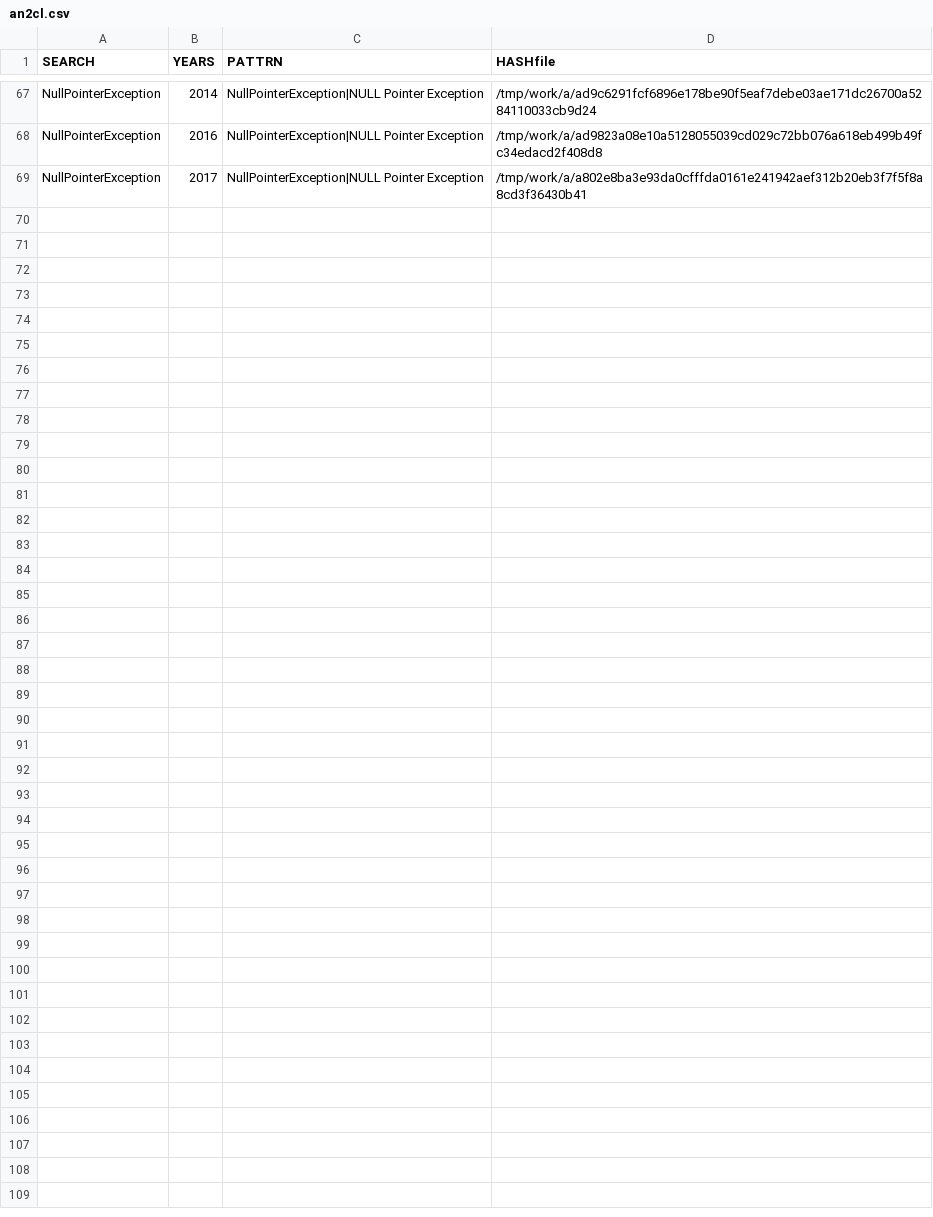
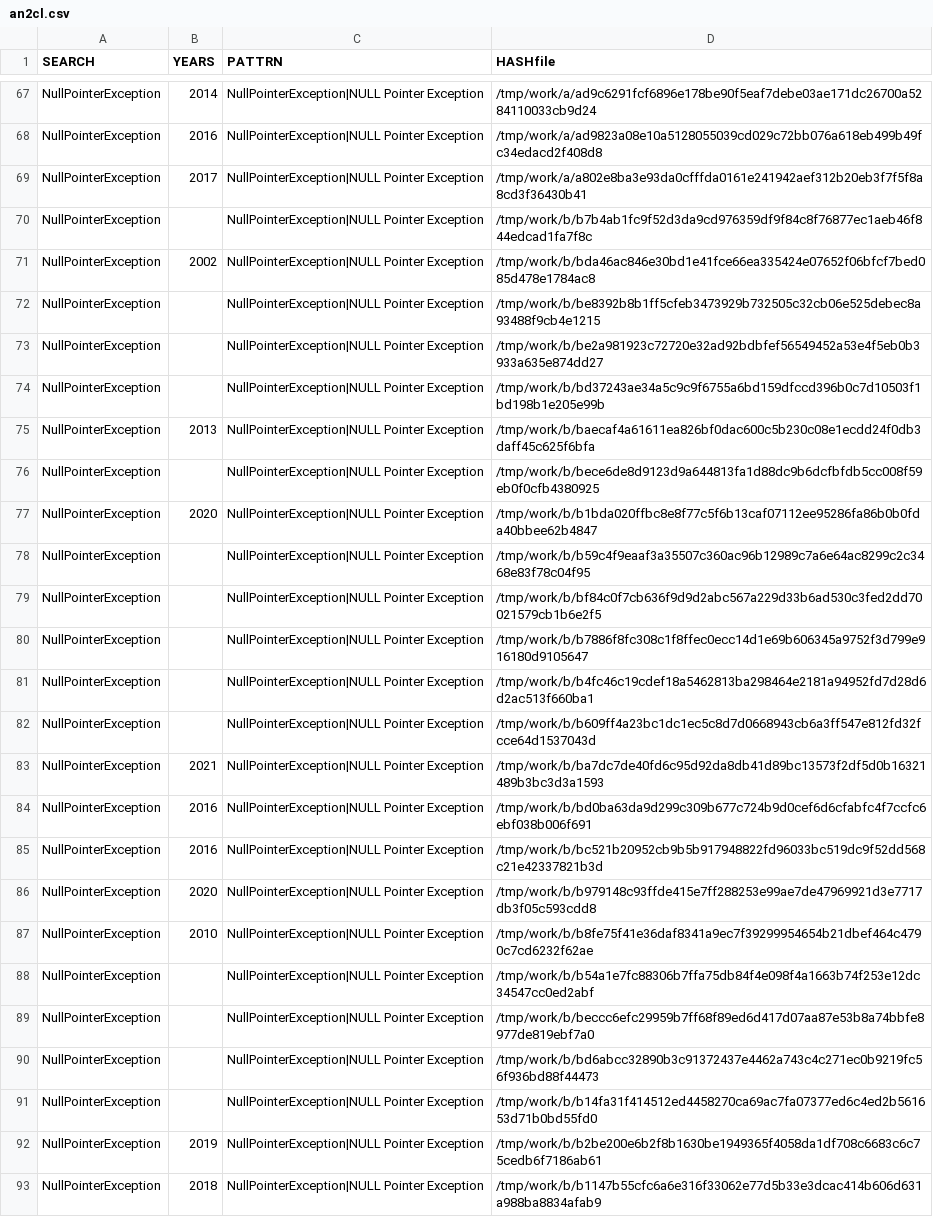
Before and after one commit to gergimentr/finder, a CSV file: results/an2cl.csv, drawn as a sheet; only a part is shown, gaps mark what is left out.

Commit message:
result works

```diff
--- a/results/an2cl.csv
+++ b/results/an2cl.csv
@@ -69 +69,25 @@ NullPointerException, 2016 ,NullPointerException|NULL Pointer Exception,/tmp/wor
 NullPointerException, 2017 ,NullPointerException|NULL Pointer Exception,/tmp/work/a/a802e8ba3e93da0cfffda0161e241942aef312b20eb3f7f5f8a8cd3f36430b41
+NullPointerException, ,NullPointerException|NULL Pointer Exception,/tmp/work/b/b7b4ab1fc9f52d3da9cd976359df9f84c8f76877ec1aeb46f844edcad1fa7f8c
+NullPointerException, 2002 ,NullPointerException|NULL Pointer Exception,/tmp/work/b/bda46ac846e30bd1e41fce66ea335424e07652f06bfcf7bed085d478e1784ac8
+NullPointerException, ,NullPointerException|NULL Pointer Exception,/tmp/work/b/be8392b8b1ff5cfeb3473929b732505c32cb06e525debec8a93488f9cb4e1215
+NullPointerException, ,NullPointerException|NULL Pointer Exception,/tmp/work/b/be2a981923c72720e32ad92bdbfef56549452a53e4f5eb0b3933a635e874dd27
+NullPointerException, ,NullPointerException|NULL Pointer Exception,/tmp/work/b/bd37243ae34a5c9c9f6755a6bd159dfccd396b0c7d10503f1bd198b1e205e99b
+NullPointerException, 2013 ,NullPointerException|NULL Pointer Exception,/tmp/work/b/baecaf4a61611ea826bf0dac600c5b230c08e1ecdd24f0db3daff45c625f6bfa
+NullPointerException, ,NullPointerException|NULL Pointer Exception,/tmp/work/b/bece6de8d9123d9a644813fa1d88dc9b6dcfbfdb5cc008f59eb0f0cfb4380925
+NullPointerException, 2020 ,NullPointerException|NULL Pointer Exception,/tmp/work/b/b1bda020ffbc8e8f77c5f6b13caf07112ee95286fa86b0b0fda40bbee62b4847
+NullPointerException, ,NullPointerException|NULL Pointer Exception,/tmp/work/b/b59c4f9eaaf3a35507c360ac96b12989c7a6e64ac8299c2c3468e83f78c04f95
+NullPointerException, ,NullPointerException|NULL Pointer Exception,/tmp/work/b/bf84c0f7cb636f9d9d2abc567a229d33b6ad530c3fed2dd70021579cb1b6e2f5
+NullPointerException, ,NullPointerException|NULL Pointer Exception,/tmp/work/b/b7886f8fc308c1f8ffec0ecc14d1e69b606345a9752f3d799e916180d9105647
+NullPointerException, ,NullPointerException|NULL Pointer Exception,/tmp/work/b/b4fc46c19cdef18a5462813ba298464e2181a94952fd7d28d6d2ac513f660ba1
+NullPointerException, ,NullPointerException|NULL Pointer Exception,/tmp/work/b/b609ff4a23bc1dc1ec5c8d7d0668943cb6a3ff547e812fd32fcce64d1537043d
+NullPointerException, 2021 ,NullPointerException|NULL Pointer Exception,/tmp/work/b/ba7dc7de40fd6c95d92da8db41d89bc13573f2df5d0b16321489b3bc3d3a1593
+NullPointerException, 2016 ,NullPointerException|NULL Pointer Exception,/tmp/work/b/bd0ba63da9d299c309b677c724b9d0cef6d6cfabfc4f7ccfc6ebf038b006f691
+NullPointerException, 2016 ,NullPointerException|NULL Pointer Exception,/tmp/work/b/bc521b20952cb9b5b917948822fd96033bc519dc9f52dd568c21e42337821b3d
+NullPointerException, 2020 ,NullPointerException|NULL Pointer Exception,/tmp/work/b/b979148c93ffde415e7ff288253e99ae7de47969921d3e7717db3f05c593cdd8
+NullPointerException, 2010 ,NullPointerException|NULL Pointer Exception,/tmp/work/b/b8fe75f41e36daf8341a9ec7f39299954654b21dbef464c4790c7cd6232f62ae
+NullPointerException, ,NullPointerException|NULL Pointer Exception,/tmp/work/b/b54a1e7fc88306b7ffa75db84f4e098f4a1663b74f253e12dc34547cc0ed2abf
+NullPointerException, ,NullPointerException|NULL Pointer Exception,/tmp/work/b/beccc6efc29959b7ff68f89ed6d417d07aa87e53b8a74bbfe8977de819ebf7a0
+NullPointerException, ,NullPointerException|NULL Pointer Exception,/tmp/work/b/bd6abcc32890b3c91372437e4462a743c4c271ec0b9219fc56f936bd88f44473
+NullPointerException, ,NullPointerException|NULL Pointer Exception,/tmp/work/b/b14fa31f414512ed4458270ca69ac7fa07377ed6c4ed2b561653d71b0bd55fd0
+NullPointerException, 2019 ,NullPointerException|NULL Pointer Exception,/tmp/work/b/b2be200e6b2f8b1630be1949365f4058da1df708c6683c6c75cedb6f7186ab61
+NullPointerException, 2018 ,NullPointerException|NULL Pointer Exception,/tmp/work/b/b1147b55cfc6a6e316f33062e77d5b33e3dcac414b606d631a988ba8834afab9
```
Also changed, not shown: results/findCVE1v2.csv, results/findCVE1v3.csv, 21 other files.
